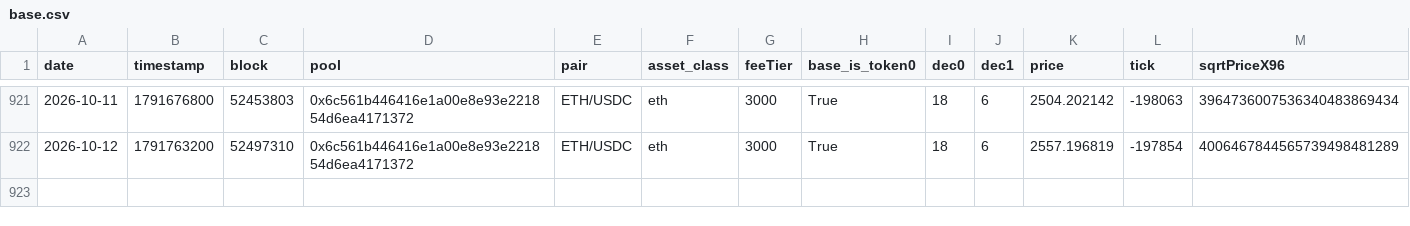
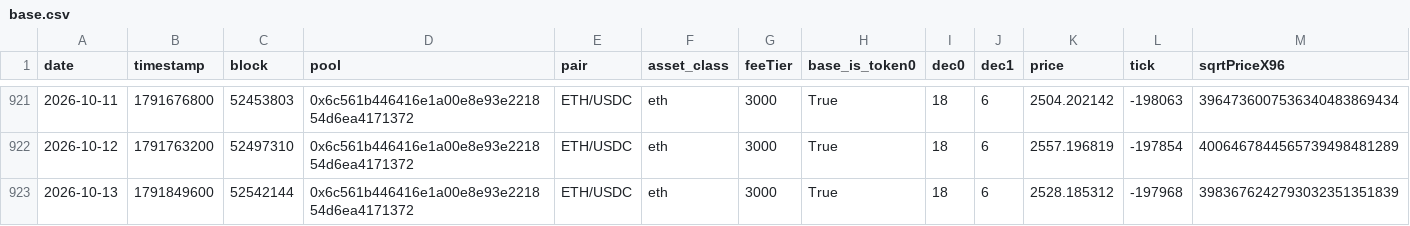
Before and after one commit to MFlab-inc/uniswap-v3-monitor, a CSV file: data/base.csv, drawn as a sheet; only a part is shown, gaps mark what is left out; rows hold the shown columns only; the diff names each change by its address in the sheet, - before the commit and + after, or states it on an @@ line.

```diff
--- a/data/base.csv
+++ b/data/base.csv
+row 923: 2026-10-13 | 1791849600 | 52542144 | 0x6c561b446416e1a00e8e93e221854d6ea4171372 | ETH/USDC | eth | 3000 | True | 18 | 6 | 2528.185312 | -197968 | 3983676242793032351351839
```
Also changed, not shown: data/arbitrum.csv, data/bsc.csv, 3 other files.
